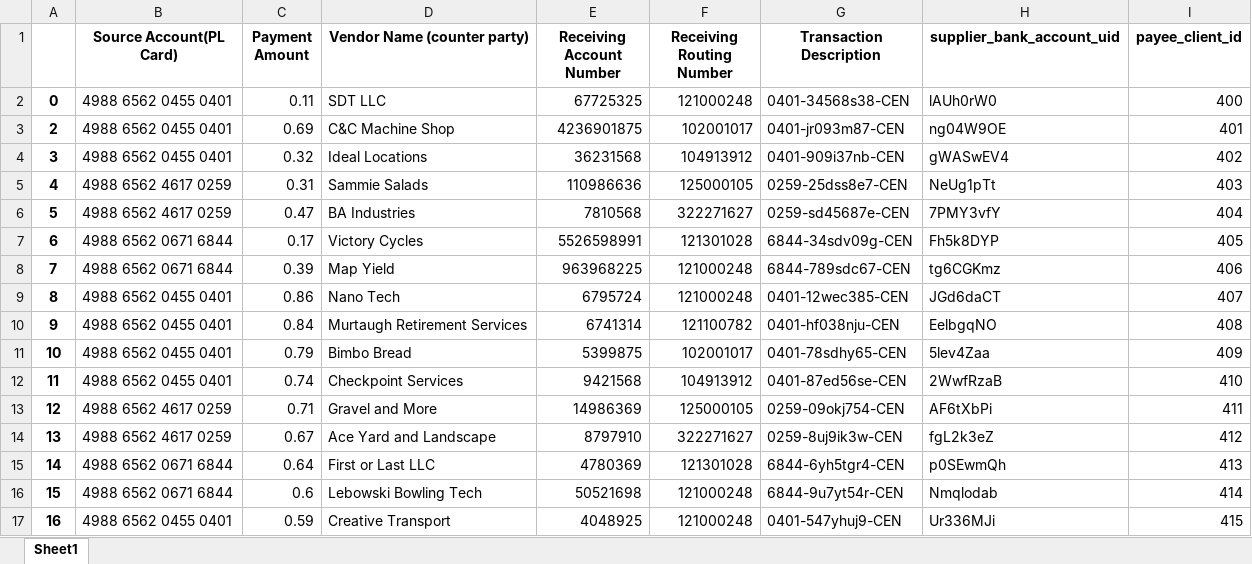
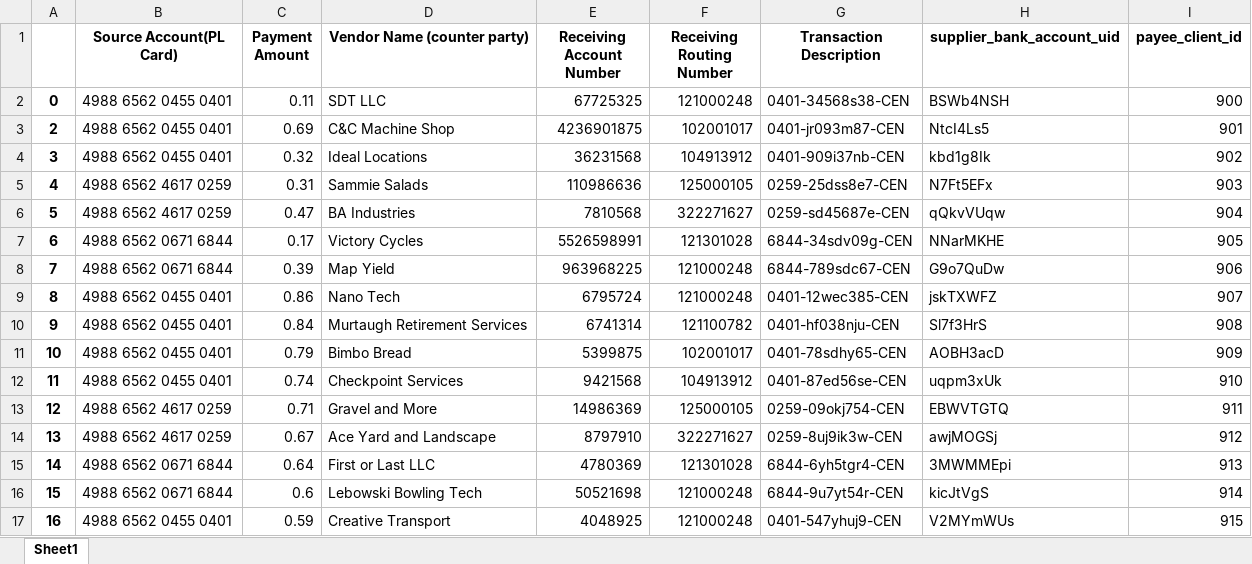
Before and after one commit to sreenivasulu-centime/fnbo_tests, an Excel workbook: resources/updated_sheet_with_supp_id.xlsx, sheet Sheet1, drawn as a sheet; only a part is shown; values as stored, in another font and other column widths than the file's, no borders; the diff covers the shown part only; the diff names each change by its address in the sheet, - before the commit and + after, or states it on an @@ line.

```diff
--- a/resources/updated_sheet_with_supp_id.xlsx (sheet Sheet1)
+++ b/resources/updated_sheet_with_supp_id.xlsx (sheet Sheet1)
-H2 (supplier_bank_account_uid): lAUh0rW0
+H2 (supplier_bank_account_uid): BSWb4NSH
-I2 (payee_client_id): 400
+I2 (payee_client_id): 900
-H3 (supplier_bank_account_uid): ng04W9OE
+H3 (supplier_bank_account_uid): NtcI4Ls5
-I3 (payee_client_id): 401
+I3 (payee_client_id): 901
-H4 (supplier_bank_account_uid): gWASwEV4
+H4 (supplier_bank_account_uid): kbd1g8Ik
-I4 (payee_client_id): 402
+I4 (payee_client_id): 902
-H5 (supplier_bank_account_uid): NeUg1pTt
+H5 (supplier_bank_account_uid): N7Ft5EFx
-I5 (payee_client_id): 403
+I5 (payee_client_id): 903
-H6 (supplier_bank_account_uid): 7PMY3vfY
+H6 (supplier_bank_account_uid): qQkvVUqw
-I6 (payee_client_id): 404
+I6 (payee_client_id): 904
-H7 (supplier_bank_account_uid): Fh5k8DYP
+H7 (supplier_bank_account_uid): NNarMKHE
-I7 (payee_client_id): 405
+I7 (payee_client_id): 905
-H8 (supplier_bank_account_uid): tg6CGKmz
+H8 (supplier_bank_account_uid): G9o7QuDw
-I8 (payee_client_id): 406
+I8 (payee_client_id): 906
-H9 (supplier_bank_account_uid): JGd6daCT
+H9 (supplier_bank_account_uid): jskTXWFZ
-I9 (payee_client_id): 407
+I9 (payee_client_id): 907
-H10 (supplier_bank_account_uid): EelbgqNO
+H10 (supplier_bank_account_uid): Sl7f3HrS
-I10 (payee_client_id): 408
+I10 (payee_client_id): 908
-H11 (supplier_bank_account_uid): 5lev4Zaa
+H11 (supplier_bank_account_uid): AOBH3acD
-I11 (payee_client_id): 409
+I11 (payee_client_id): 909
-H12 (supplier_bank_account_uid): 2WwfRzaB
+H12 (supplier_bank_account_uid): uqpm3xUk
-I12 (payee_client_id): 410
+I12 (payee_client_id): 910
-H13 (supplier_bank_account_uid): AF6tXbPi
+H13 (supplier_bank_account_uid): EBWVTGTQ
-I13 (payee_client_id): 411
+I13 (payee_client_id): 911
-H14 (supplier_bank_account_uid): fgL2k3eZ
+H14 (supplier_bank_account_uid): awjMOGSj
-I14 (payee_client_id): 412
+I14 (payee_client_id): 912
-H15 (supplier_bank_account_uid): p0SEwmQh
+H15 (supplier_bank_account_uid): 3MWMMEpi
-I15 (payee_client_id): 413
+I15 (payee_client_id): 913
-H16 (supplier_bank_account_uid): Nmqlodab
+H16 (supplier_bank_account_uid): kicJtVgS
-I16 (payee_client_id): 414
+I16 (payee_client_id): 914
-H17 (supplier_bank_account_uid): Ur336MJi
+H17 (supplier_bank_account_uid): V2MYmWUs
-I17 (payee_client_id): 415
+I17 (payee_client_id): 915
```
Also changed, not shown: 70 edited cells elsewhere in this sheet, 8 other files.
